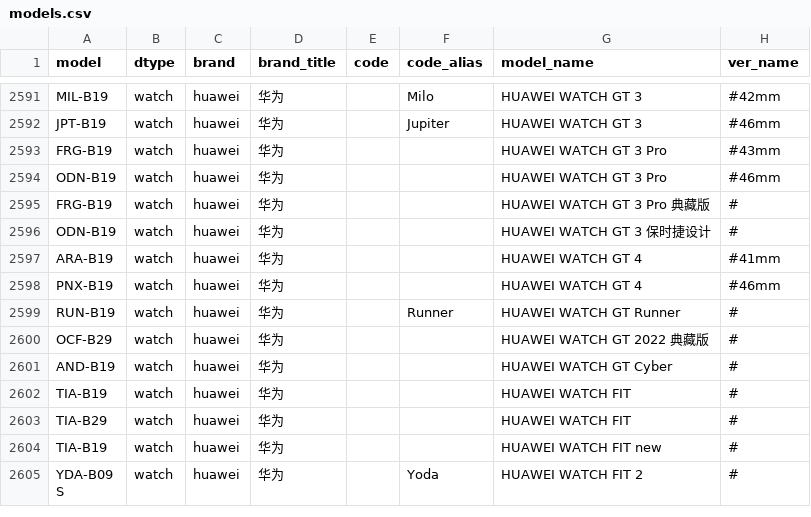
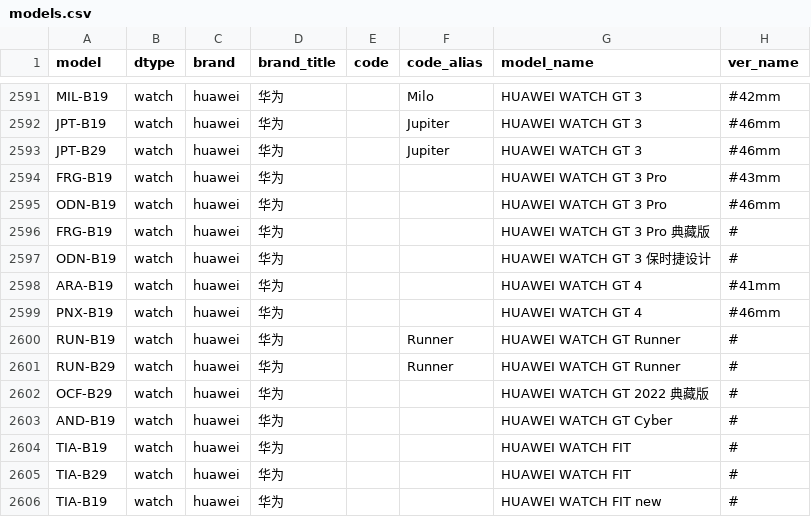
Before and after one commit to KHwang9883/MobileModels, a CSV file: scripts/models.csv, drawn as a sheet; only a part is shown, gaps mark what is left out; the shorter side is filled out with more unchanged rows; the diff names each change by its address in the sheet, - before the commit and + after, or states it on an @@ line.

Commit message:
[huawei_cn] 增补 部分遗漏型号

```diff
--- a/scripts/models.csv
+++ b/scripts/models.csv
+row 2593: JPT-B29 | watch | huawei | 华为 |  | Jupiter | HUAWEI WATCH GT 3 | #46mm
+row 2601: RUN-B29 | watch | huawei | 华为 |  | Runner | HUAWEI WATCH GT Runner | #
```
Also changed, not shown: 2 other files.
